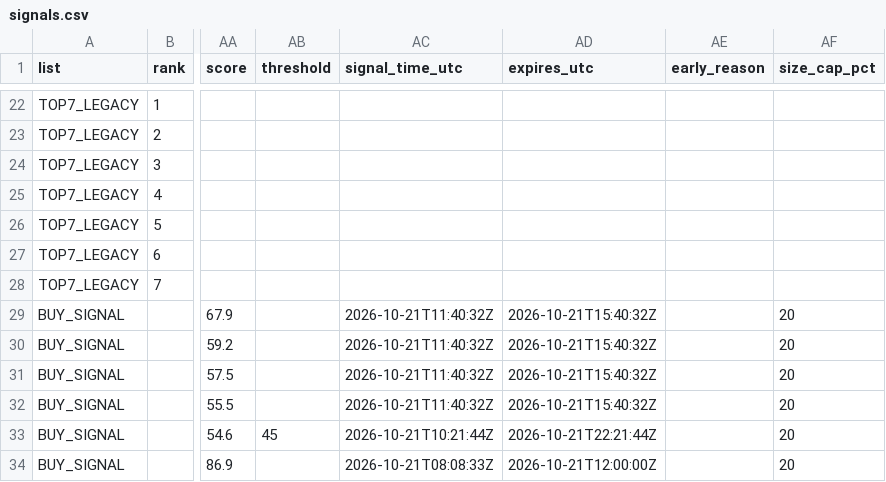
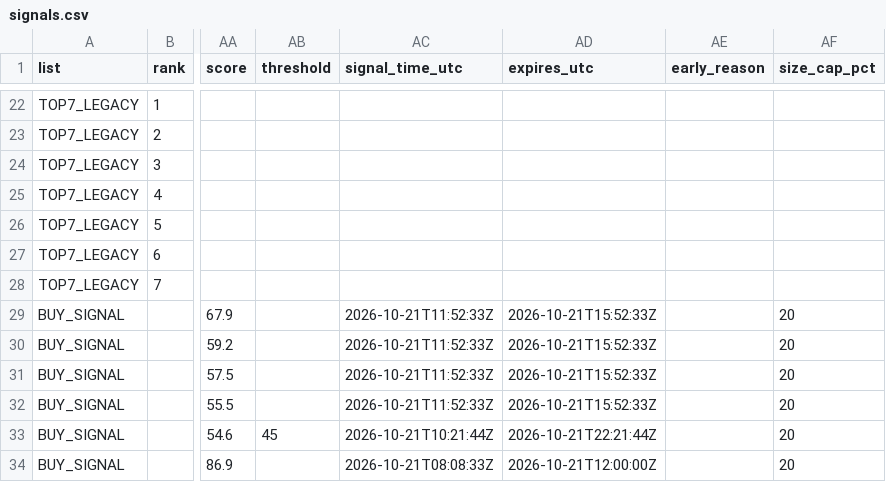
Before and after one commit to fu5202ture-beep/cqs-dashboard, a CSV file: signals.csv, drawn as a sheet; only a part is shown, gaps mark what is left out; the diff names each change by its address in the sheet, - before the commit and + after, or states it on an @@ line.

```diff
--- a/signals.csv
+++ b/signals.csv
-AC29:AC32 (signal_time_utc): 2026-10-21T11:40:32Z
+AC29:AC32 (signal_time_utc): 2026-10-21T11:52:33Z
-AD29:AD32 (expires_utc): 2026-10-21T15:40:32Z
+AD29:AD32 (expires_utc): 2026-10-21T15:52:33Z
```
Also changed, not shown: 2 other files.
